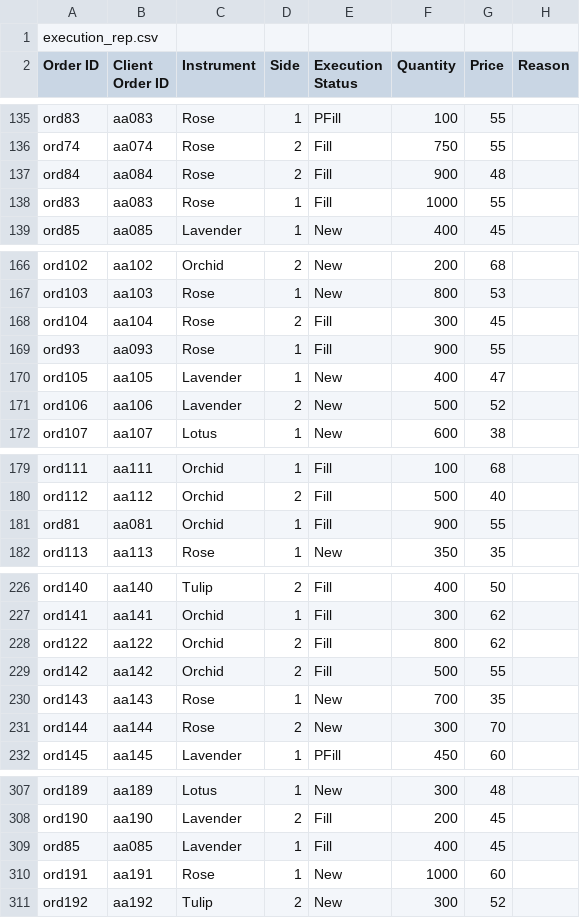
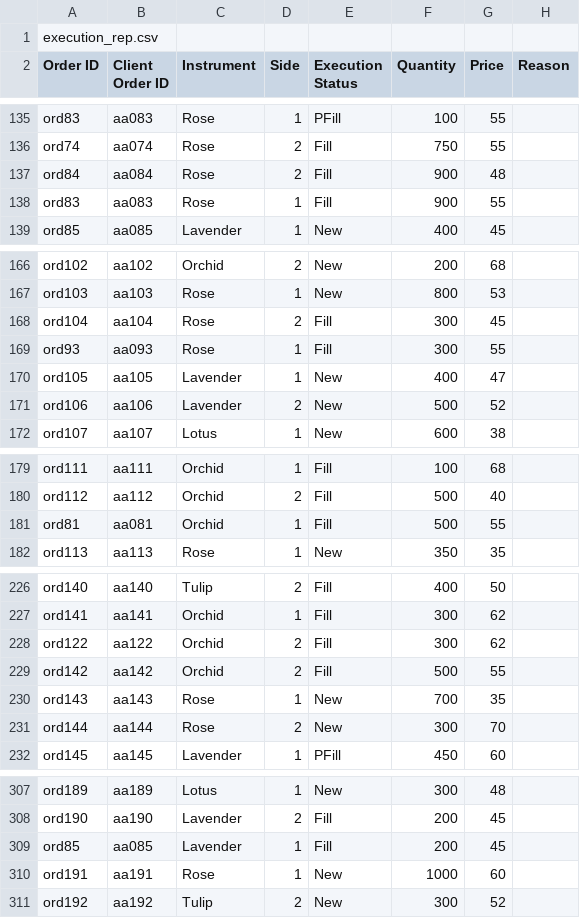
Before and after one commit to MIHIRAJA-KURUPPU/Flower-Exchange-Project, a CSV file: Execution_Rep.csv, drawn as a sheet; only a part is shown, gaps mark what is left out; the diff covers the shown part only.

```diff
--- a/Execution_Rep.csv
+++ b/Execution_Rep.csv
@@ -137,3 +137,3 @@ ord74,aa074,Rose,2,Fill,750,55,
 ord84,aa084,Rose,2,Fill,900,48,
-ord83,aa083,Rose,1,Fill,1000,55,
+ord83,aa083,Rose,1,Fill,900,55,
 ord85,aa085,Lavender,1,New,400,45,
@@ -168,3 +168,3 @@ ord103,aa103,Rose,1,New,800,53,
 ord104,aa104,Rose,2,Fill,300,45,
-ord93,aa093,Rose,1,Fill,900,55,
+ord93,aa093,Rose,1,Fill,300,55,
 ord105,aa105,Lavender,1,New,400,47,
@@ -180,3 +180,3 @@ ord111,aa111,Orchid,1,Fill,100,68,
 ord112,aa112,Orchid,2,Fill,500,40,
-ord81,aa081,Orchid,1,Fill,900,55,
+ord81,aa081,Orchid,1,Fill,500,55,
 ord113,aa113,Rose,1,New,350,35,
@@ -227,3 +227,3 @@ ord140,aa140,Tulip,2,Fill,400,50,
 ord141,aa141,Orchid,1,Fill,300,62,
-ord122,aa122,Orchid,2,Fill,800,62,
+ord122,aa122,Orchid,2,Fill,300,62,
 ord142,aa142,Orchid,2,Fill,500,55,
@@ -308,3 +308,3 @@ ord189,aa189,Lotus,1,New,300,48,
 ord190,aa190,Lavender,2,Fill,200,45,
-ord85,aa085,Lavender,1,Fill,400,45,
+ord85,aa085,Lavender,1,Fill,200,45,
 ord191,aa191,Rose,1,New,1000,60,
```
Also changed, not shown: 1 edited cell elsewhere in this file, 9 other files.
